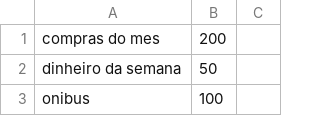
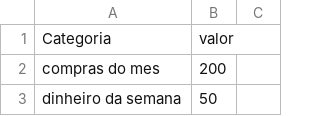
Before and after one commit to MarianaLima00/personal-page, a CSV file: finaças_jovem.csv, drawn as a sheet; only a part is shown; the shorter side is filled out with more unchanged rows; the diff names each change by its address in the sheet, - before the commit and + after, or states it on an @@ line.

Commit message:
Update finaças_jovem.csv

```diff
--- a/finaças_jovem.csv
+++ b/finaças_jovem.csv
+row 1: Categoria | valor
```
